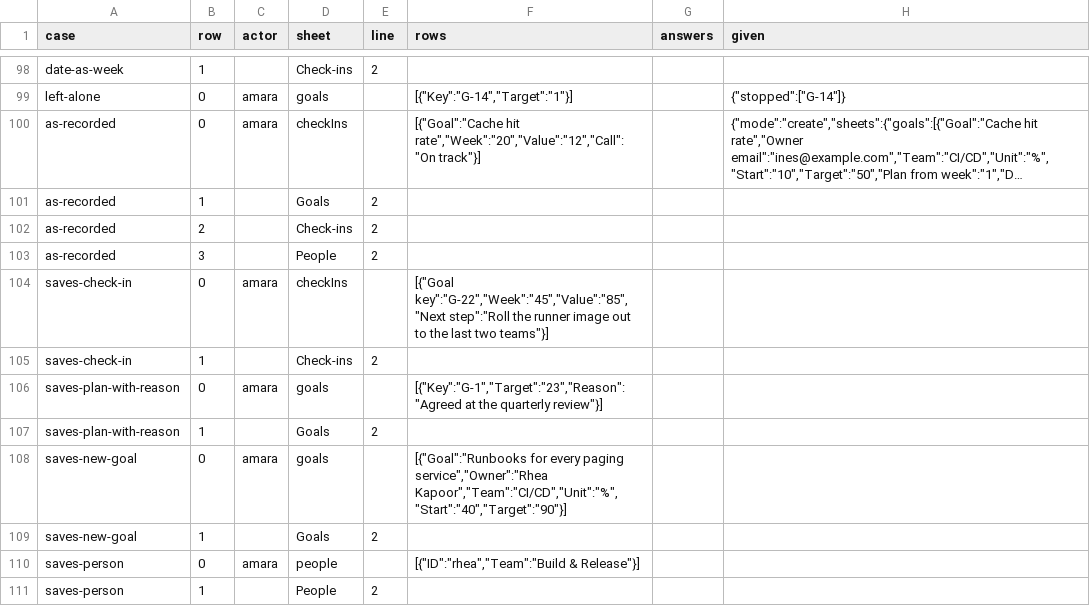
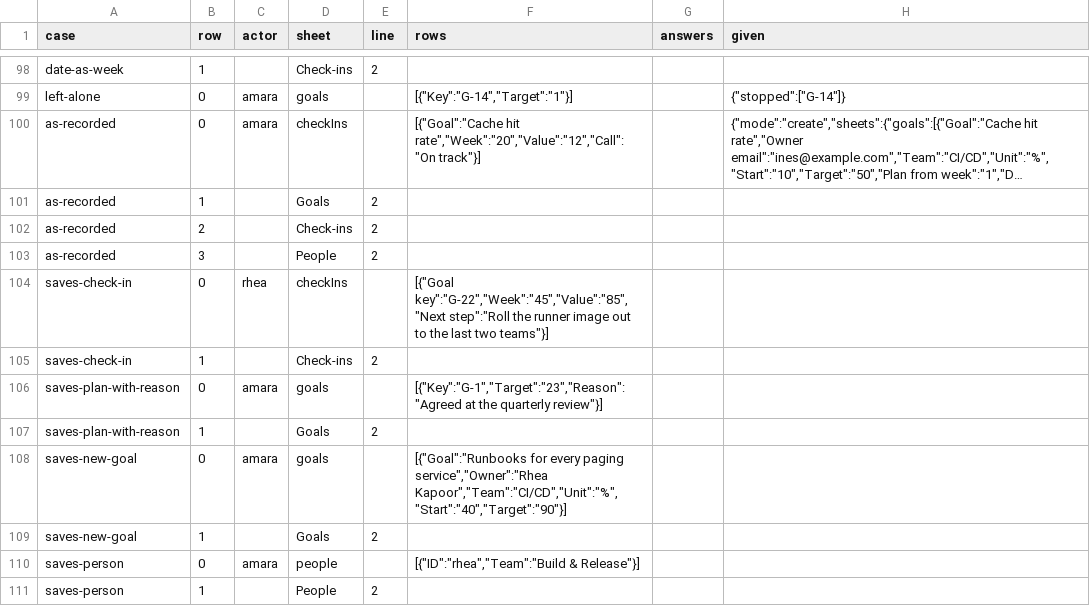
Before and after one commit to sconies/goals-app, a CSV file: spec/conformance/changes.csv, drawn as a sheet; only a part is shown, gaps mark what is left out; long unchanged cells end in …; the diff names each change by its address in the sheet, - before the commit and + after, or states it on an @@ line.

```diff
--- a/spec/conformance/changes.csv
+++ b/spec/conformance/changes.csv
-C104 (actor): amara
+C104 (actor): rhea
```
Also changed, not shown: 16 other files.
